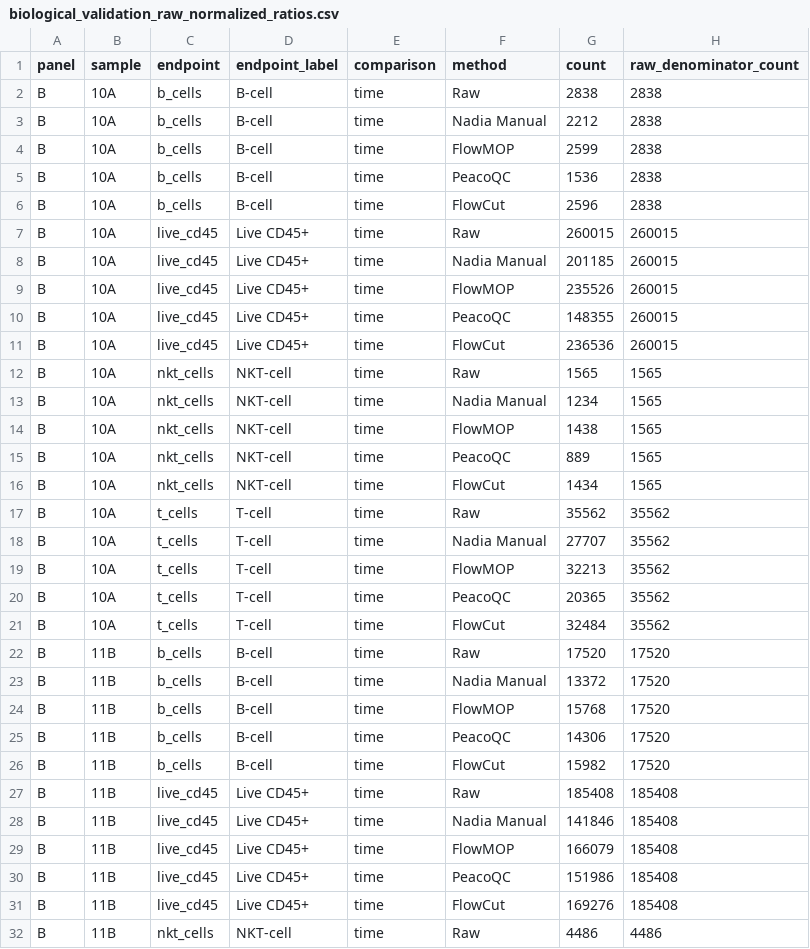
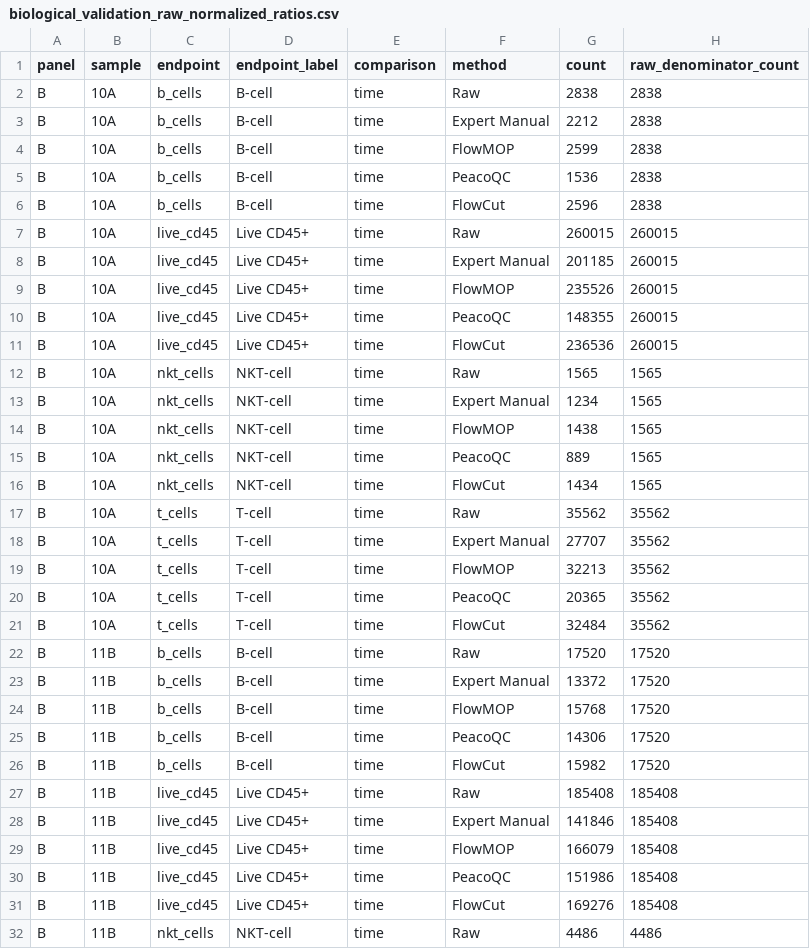
Before and after one commit to 1ordinateur/FlowMOP_paper, a CSV file: figs_data/fig_5_data/biological_validation_raw_normalized_ratios.csv, drawn as a sheet; only a part is shown; the diff covers the shown part only; the diff names each change by its address in the sheet, - before the commit and + after, or states it on an @@ line.

```diff
--- a/figs_data/fig_5_data/biological_validation_raw_normalized_ratios.csv
+++ b/figs_data/fig_5_data/biological_validation_raw_normalized_ratios.csv
-F3 (method): Nadia Manual
+F3 (method): Expert Manual
-F8 (method): Nadia Manual
+F8 (method): Expert Manual
-F13 (method): Nadia Manual
+F13 (method): Expert Manual
-F18 (method): Nadia Manual
+F18 (method): Expert Manual
-F23 (method): Nadia Manual
+F23 (method): Expert Manual
-F28 (method): Nadia Manual
+F28 (method): Expert Manual
```
Also changed, not shown: 122 edited cells elsewhere in this file, figs_data/fig_5_data/biological_validation_cleaning_retention.csv, figs_data/fig_5_data/biological_validation_endpoint_counts.csv, 19 other files.
